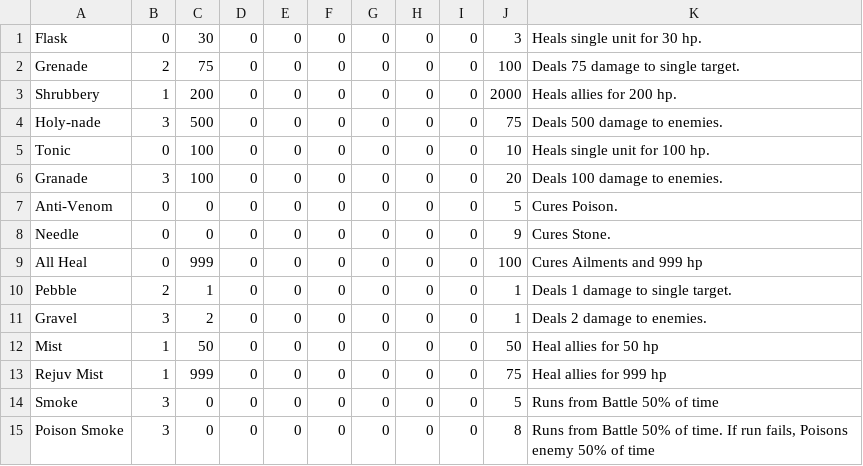
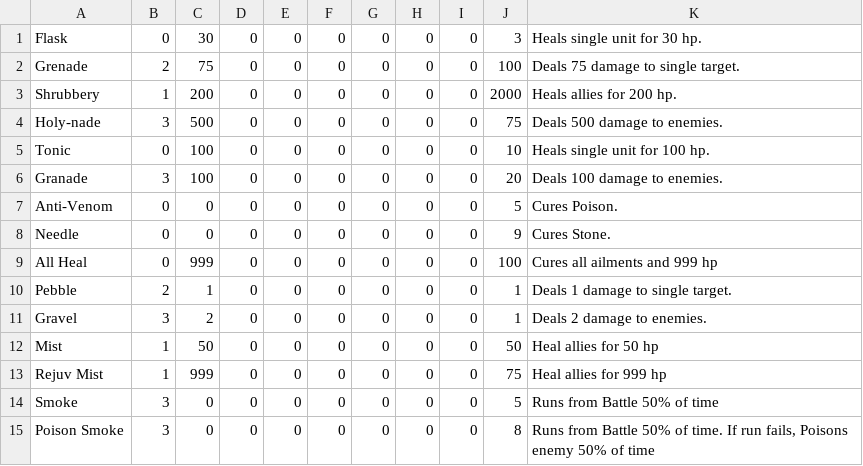
Before and after one commit to DevanOatney/WorldsEnd, a CSV file: Game/Assets/Resources/Items/UseableItemList.csv, drawn as a sheet.

Commit message:
Consumable items can now heal units that are injured (item is not expended if the player tries to heal a unit with FULL HP)

```diff
--- a/Game/Assets/Resources/Items/UseableItemList.csv
+++ b/Game/Assets/Resources/Items/UseableItemList.csv
@@ -8,3 +8,3 @@ Anti-Venom,0,0,0,0,0,0,0,0,5,Cures Poison.
 Needle,0,0,0,0,0,0,0,0,9,Cures Stone.
-All Heal,0,999,0,0,0,0,0,0,100,Cures Ailments and 999 hp
+All Heal,0,999,0,0,0,0,0,0,100,Cures all ailments and 999 hp
 Pebble,2,1,0,0,0,0,0,0,1,Deals 1 damage to single target.
```
Also changed, not shown: 1 other file.
